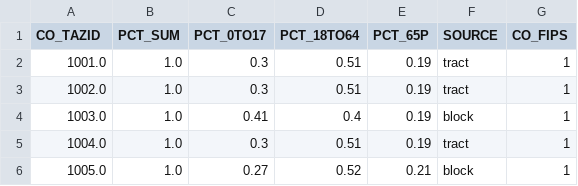
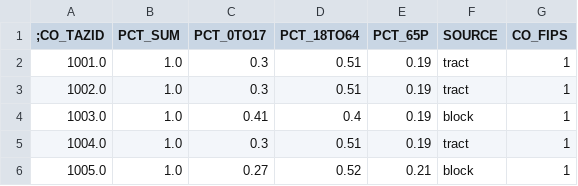
Before and after one commit to WFRCAnalytics/TDM-INP-TAZ-Age-Percent, a CSV file: results/Lookup - BYTAZAgePct - AllCo.csv, drawn as a sheet; only a part is shown.

Commit message:
Fix column name to include ;

```diff
--- a/results/Lookup - BYTAZAgePct - AllCo.csv
+++ b/results/Lookup - BYTAZAgePct - AllCo.csv
@@ -1,2 +1,2 @@
-CO_TAZID,PCT_SUM,PCT_0TO17,PCT_18TO64,PCT_65P,SOURCE,CO_FIPS
+;CO_TAZID,PCT_SUM,PCT_0TO17,PCT_18TO64,PCT_65P,SOURCE,CO_FIPS
 1001.0,1.0,0.3,0.51,0.19,tract,1
```
Also changed, not shown: 1 other file.
